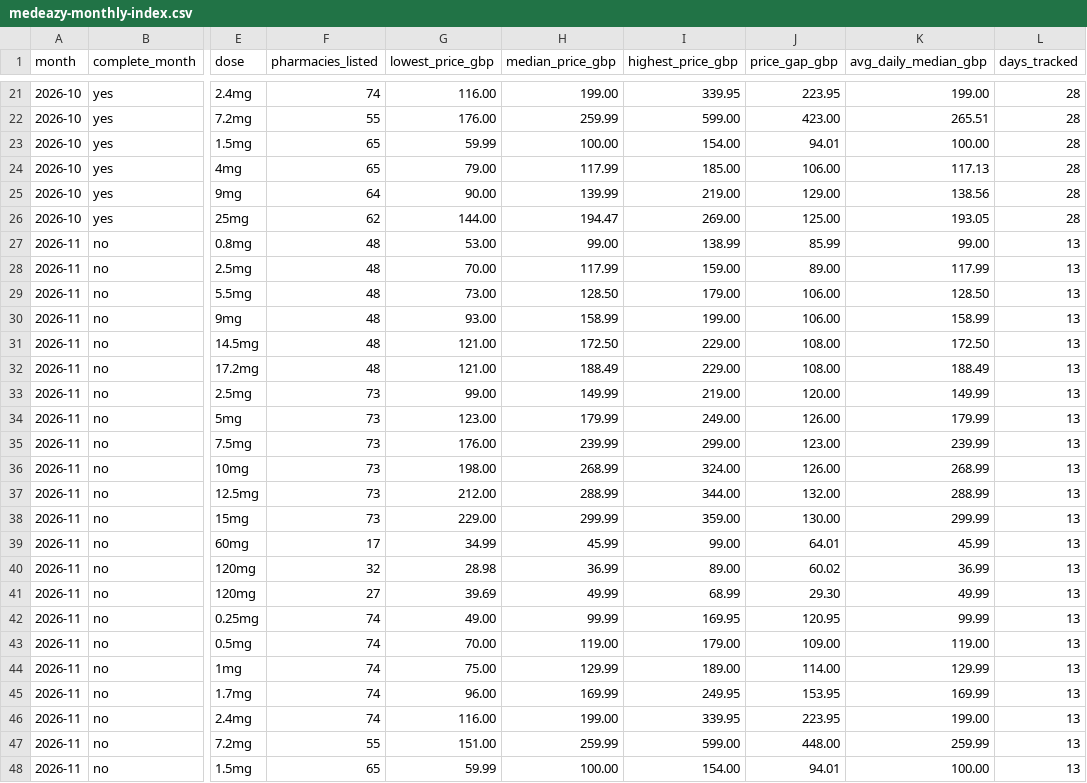
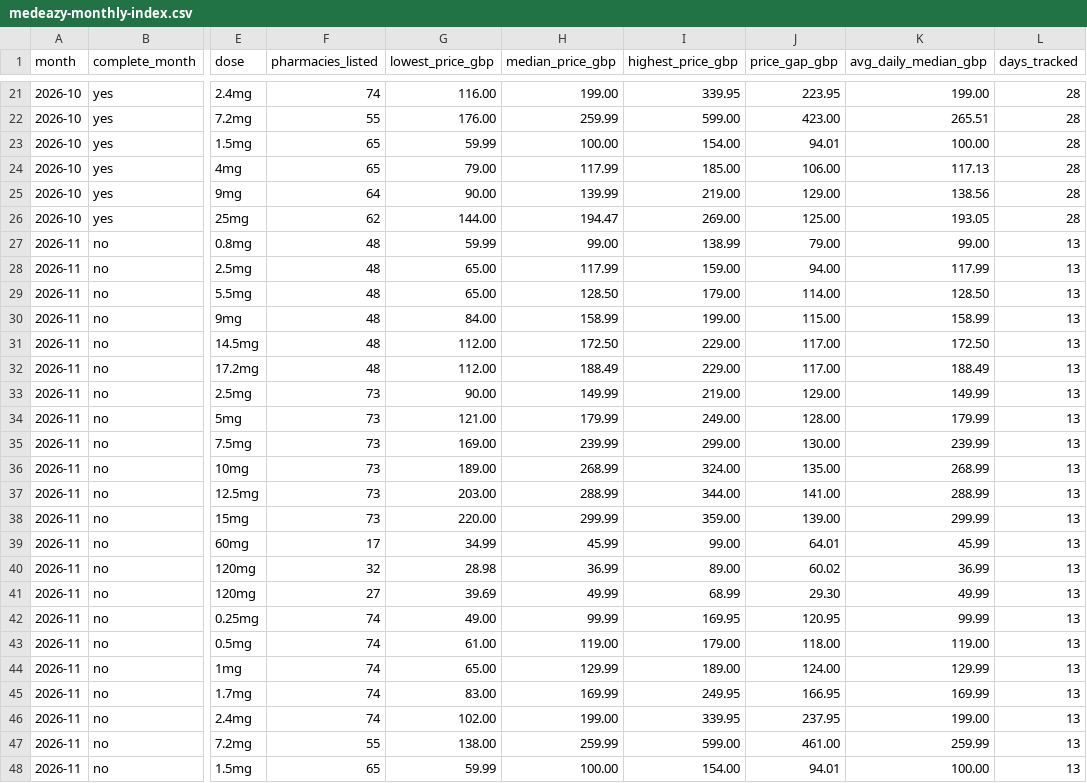
Before and after one commit to MedEazy2026/medeazy-price-data, a CSV file: docs/medeazy-monthly-index.csv, drawn as a sheet; only a part is shown, gaps mark what is left out; the diff covers the shown part only; the diff names each change by its address in the sheet, - before the commit and + after, or states it on an @@ line.

```diff
--- a/docs/medeazy-monthly-index.csv
+++ b/docs/medeazy-monthly-index.csv
-G27 (lowest_price_gbp): 53.00
+G27 (lowest_price_gbp): 59.99
-J27 (price_gap_gbp): 85.99
+J27 (price_gap_gbp): 79.00
-G28 (lowest_price_gbp): 70.00
+G28 (lowest_price_gbp): 65.00
-J28 (price_gap_gbp): 89.00
+J28 (price_gap_gbp): 94.00
-G29 (lowest_price_gbp): 73.00
+G29 (lowest_price_gbp): 65.00
-J29 (price_gap_gbp): 106.00
+J29 (price_gap_gbp): 114.00
-G30 (lowest_price_gbp): 93.00
+G30 (lowest_price_gbp): 84.00
-J30 (price_gap_gbp): 106.00
+J30 (price_gap_gbp): 115.00
-G31:G32 (lowest_price_gbp): 121.00
+G31:G32 (lowest_price_gbp): 112.00
-J31:J32 (price_gap_gbp): 108.00
+J31:J32 (price_gap_gbp): 117.00
-G33 (lowest_price_gbp): 99.00
+G33 (lowest_price_gbp): 90.00
-J33 (price_gap_gbp): 120.00
+J33 (price_gap_gbp): 129.00
-G34 (lowest_price_gbp): 123.00
+G34 (lowest_price_gbp): 121.00
-J34 (price_gap_gbp): 126.00
+J34 (price_gap_gbp): 128.00
-G35 (lowest_price_gbp): 176.00
+G35 (lowest_price_gbp): 169.00
-J35 (price_gap_gbp): 123.00
+J35 (price_gap_gbp): 130.00
-G36 (lowest_price_gbp): 198.00
+G36 (lowest_price_gbp): 189.00
-J36 (price_gap_gbp): 126.00
+J36 (price_gap_gbp): 135.00
-G37 (lowest_price_gbp): 212.00
+G37 (lowest_price_gbp): 203.00
-J37 (price_gap_gbp): 132.00
+J37 (price_gap_gbp): 141.00
-G38 (lowest_price_gbp): 229.00
+G38 (lowest_price_gbp): 220.00
-J38 (price_gap_gbp): 130.00
+J38 (price_gap_gbp): 139.00
-G43 (lowest_price_gbp): 70.00
+G43 (lowest_price_gbp): 61.00
-J43 (price_gap_gbp): 109.00
+J43 (price_gap_gbp): 118.00
-G44 (lowest_price_gbp): 75.00
+G44 (lowest_price_gbp): 65.00
-J44 (price_gap_gbp): 114.00
+J44 (price_gap_gbp): 124.00
-G45 (lowest_price_gbp): 96.00
+G45 (lowest_price_gbp): 83.00
-J45 (price_gap_gbp): 153.95
+J45 (price_gap_gbp): 166.95
-G46 (lowest_price_gbp): 116.00
+G46 (lowest_price_gbp): 102.00
-J46 (price_gap_gbp): 223.95
+J46 (price_gap_gbp): 237.95
-G47 (lowest_price_gbp): 151.00
+G47 (lowest_price_gbp): 138.00
-J47 (price_gap_gbp): 448.00
+J47 (price_gap_gbp): 461.00
```
Also changed, not shown: 6 edited cells elsewhere in this file, data/ledger.csv, docs/medeazy-prices-history.csv, 3 other files.
